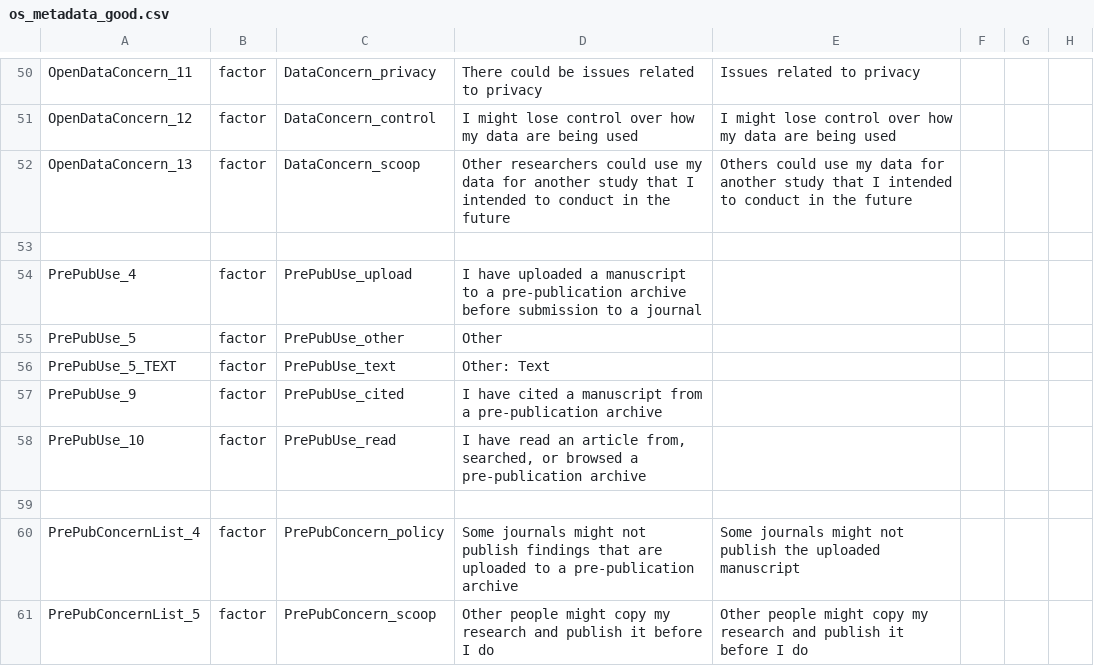
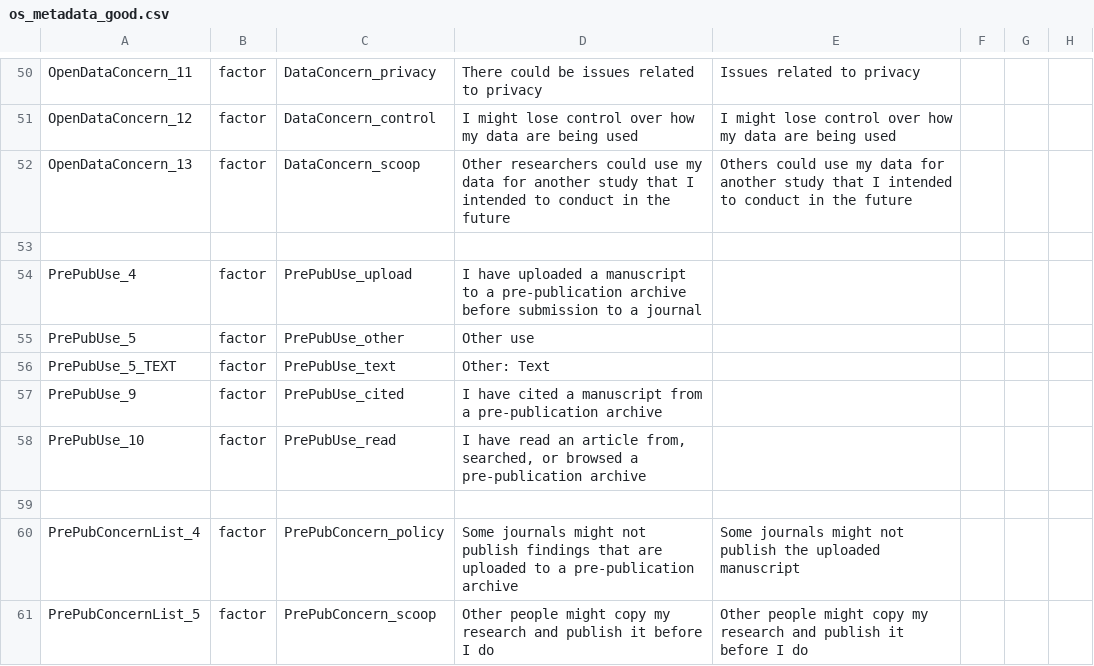
Before and after one commit to jlbeaudry/SOSTF_2019, a CSV file: survey/data/os_metadata_good.csv, drawn as a sheet; only a part is shown, gaps mark what is left out; the diff covers the shown part only; the diff names each change by its address in the sheet, - before the commit and + after, or states it on an @@ line.

```diff
--- a/survey/data/os_metadata_good.csv
+++ b/survey/data/os_metadata_good.csv
-D55: Other
+D55: Other use
```
Also changed, not shown: 12 edited cells elsewhere in this file.
